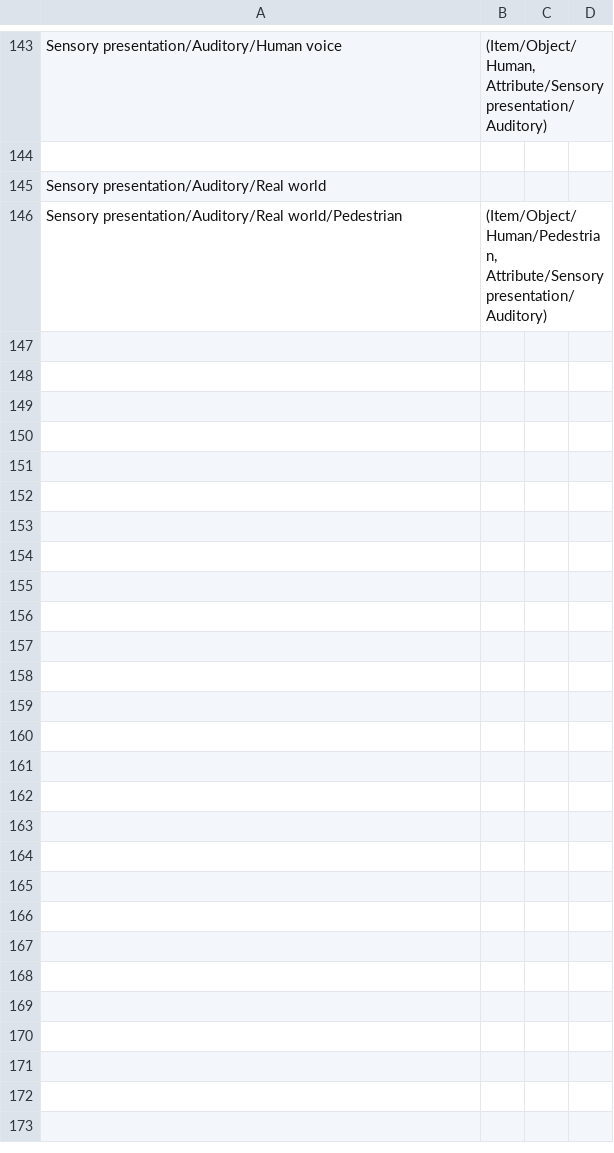
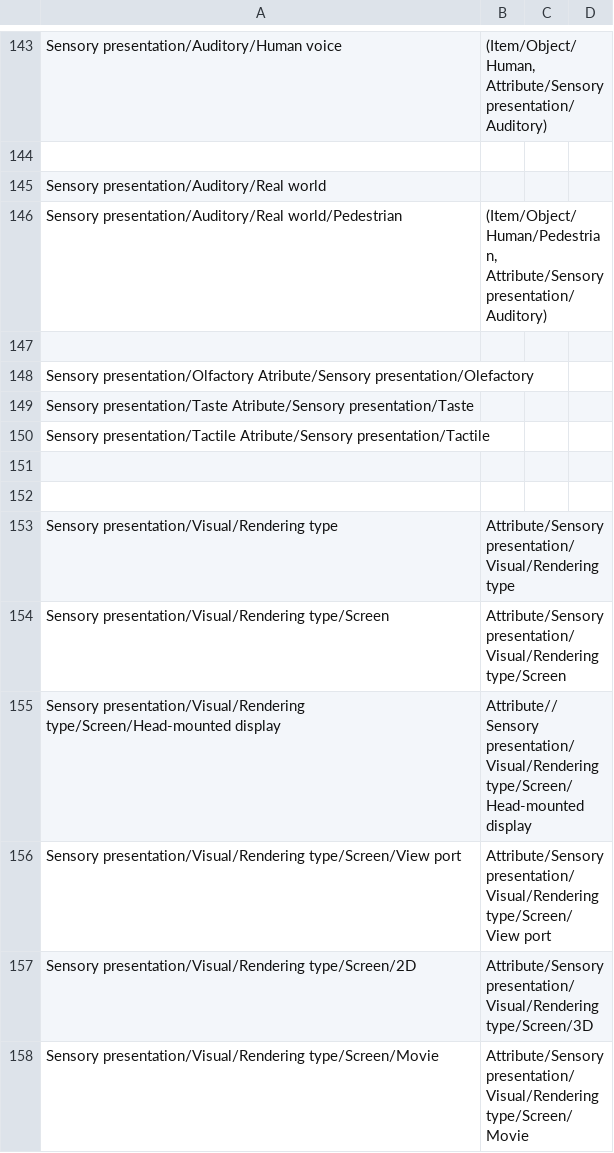
Before and after one commit to hed-standard/hed-specification, a TSV file: HEDremap.tsv, drawn as a sheet; only a part is shown, gaps mark what is left out; the diff covers the shown part only; the diff names each change by its address in the sheet, - before the commit and + after, or states it on an @@ line.

```diff
--- a/HEDremap.tsv
+++ b/HEDremap.tsv
+row 147: (empty)
+row 148: Sensory presentation/Olfactory Atribute/Sensory presentation/Olefactory
+row 149: Sensory presentation/Taste Atribute/Sensory presentation/Taste
+row 150: Sensory presentation/Tactile Atribute/Sensory presentation/Tactile
+row 151: (empty)
+row 152: (empty)
+row 153: Sensory presentation/Visual/Rendering type | Attribute/Sensory presentation/Visual/Rendering type
+row 154: Sensory presentation/Visual/Rendering type/Screen | Attribute/Sensory presentation/Visual/Rendering type/Screen
+row 155: Sensory presentation/Visual/Rendering type/Screen/Head-mounted display | Attribute//Sensory presentation/Visual/Rendering type/Screen/Head-mounted display
+row 156: Sensory presentation/Visual/Rendering type/Screen/View port | Attribute/Sensory presentation/Visual/Rendering type/Screen/View port
+row 157: Sensory presentation/Visual/Rendering type/Screen/2D | Attribute/Sensory presentation/Visual/Rendering type/Screen/3D
+row 158: Sensory presentation/Visual/Rendering type/Screen/Movie | Attribute/Sensory presentation/Visual/Rendering type/Screen/Movie
```
Also changed, not shown: 12 added rows elsewhere in this file, 1 other file.
